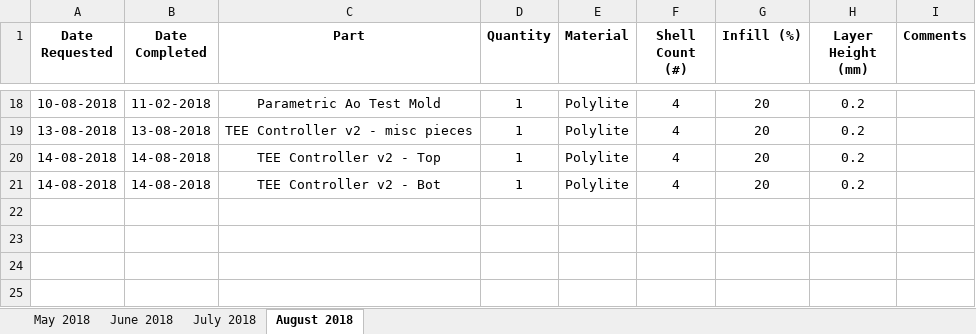
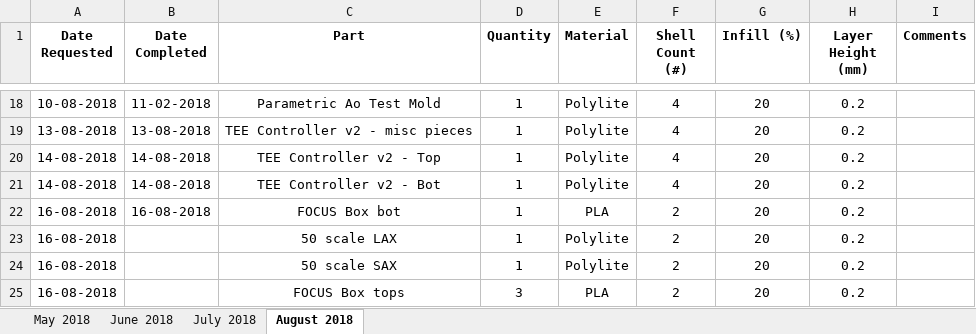
Before and after one commit to jquahian/workshop_req, an Excel workbook: print_request_logsheet.xlsx, sheet August 2018, drawn as a sheet; only a part is shown, gaps mark what is left out; values as stored, in another font and other column widths than the file's, no borders; the diff names each change by its address in the sheet, - before the commit and + after, or states it on an @@ line.

Commit message:
added request for 50 scale FOCUS set

```diff
--- a/print_request_logsheet.xlsx (sheet August 2018)
+++ b/print_request_logsheet.xlsx (sheet August 2018)
+row 22: 16-08-2018 | 16-08-2018 | FOCUS Box bot | 1 | PLA | 2 | 20 | 0.2
+row 23: 16-08-2018 |  | 50 scale LAX | 1 | Polylite | 2 | 20 | 0.2
+row 24: 16-08-2018 |  | 50 scale SAX | 1 | Polylite | 2 | 20 | 0.2
+row 25: 16-08-2018 |  | FOCUS Box tops | 3 | PLA | 2 | 20 | 0.2
```
Also changed, not shown: 1 other file.
